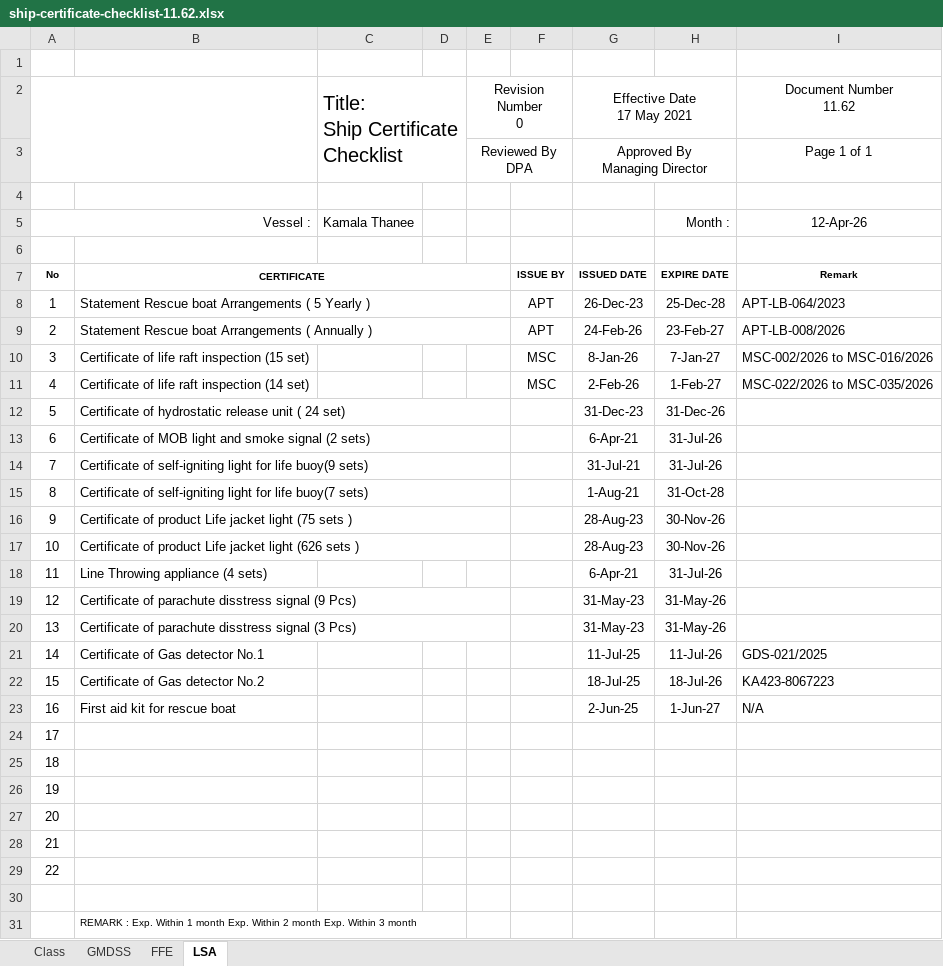
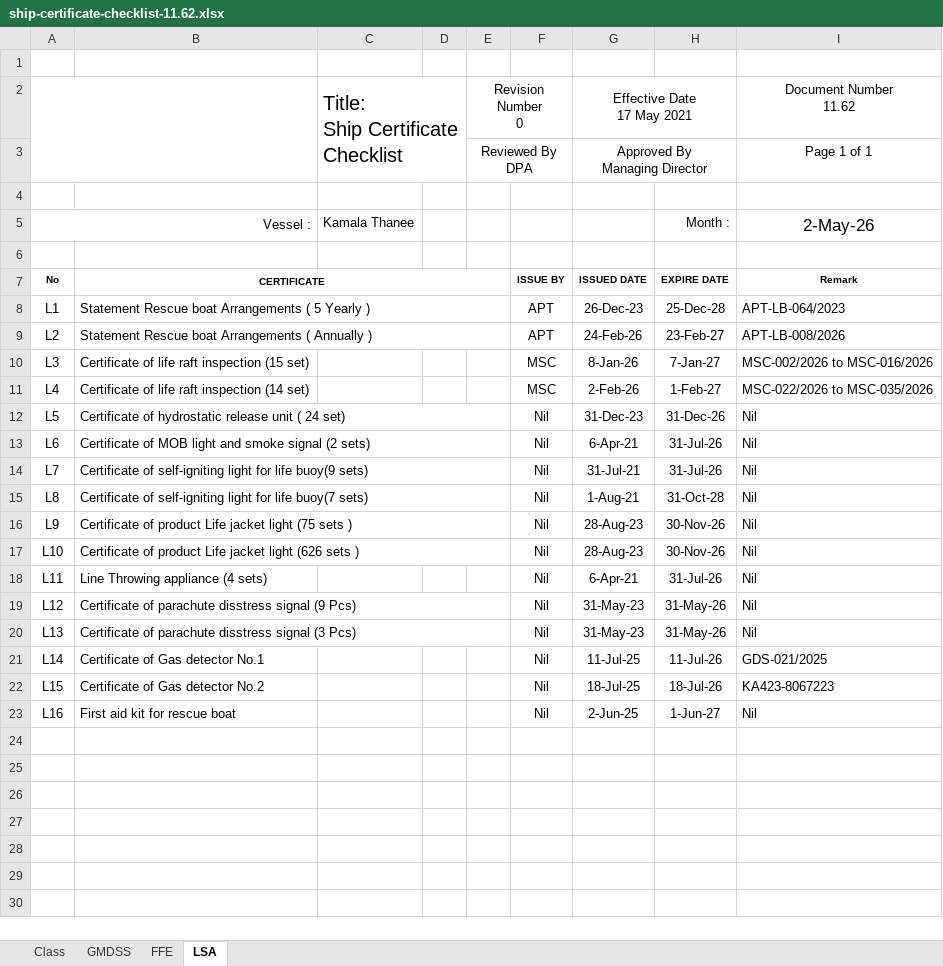
Before and after one commit to KamalaThanee/kmt-crew-portal, an Excel workbook: public/templates/ship-certificate-checklist-11.62.xlsx, sheet LSA, drawn as a sheet; values as stored, in another font and other column widths than the file's, no borders; charts and pictures not drawn; the diff names each change by its address in the sheet, - before the commit and + after, or states it on an @@ line.

```diff
--- a/public/templates/ship-certificate-checklist-11.62.xlsx (sheet LSA)
+++ b/public/templates/ship-certificate-checklist-11.62.xlsx (sheet LSA)
-I5: 12-Apr-26
+I5: 2-May-26
@@ I5 text size: larger @@
-A8: 1
+A8: L1
-A9: 2
+A9: L2
-A10: 3
+A10: L3
-A11: 4
+A11: L4
-A12: 5
+A12: L5
-F12:F23: (empty)
+F12:F23: Nil
-I12:I20: (empty)
+I12:I20: Nil
-A13: 6
+A13: L6
-A14: 7
+A14: L7
-A15: 8
+A15: L8
-A16: 9
+A16: L9
-A17: 10
+A17: L10
-A18: 11
+A18: L11
-A19: 12
+A19: L12
-A20: 13
+A20: L13
-A21: 14
+A21: L14
-A22: 15
+A22: L15
-A23: 16
+A23: L16
-I23: N/A
+I23: Nil
-row 24: 17
-row 25: 18
-row 26: 19
-row 27: 20
-row 28: 21
-row 29: 22
-row 30: (empty)
-row 31:  | REMARK : Exp. Within 1 month Exp. Within 2 month Exp. Within 3 month
```
Also changed, not shown: sheet GMDSS, sheet FFE, sheet Class, charts or pictures, 1 other file.
